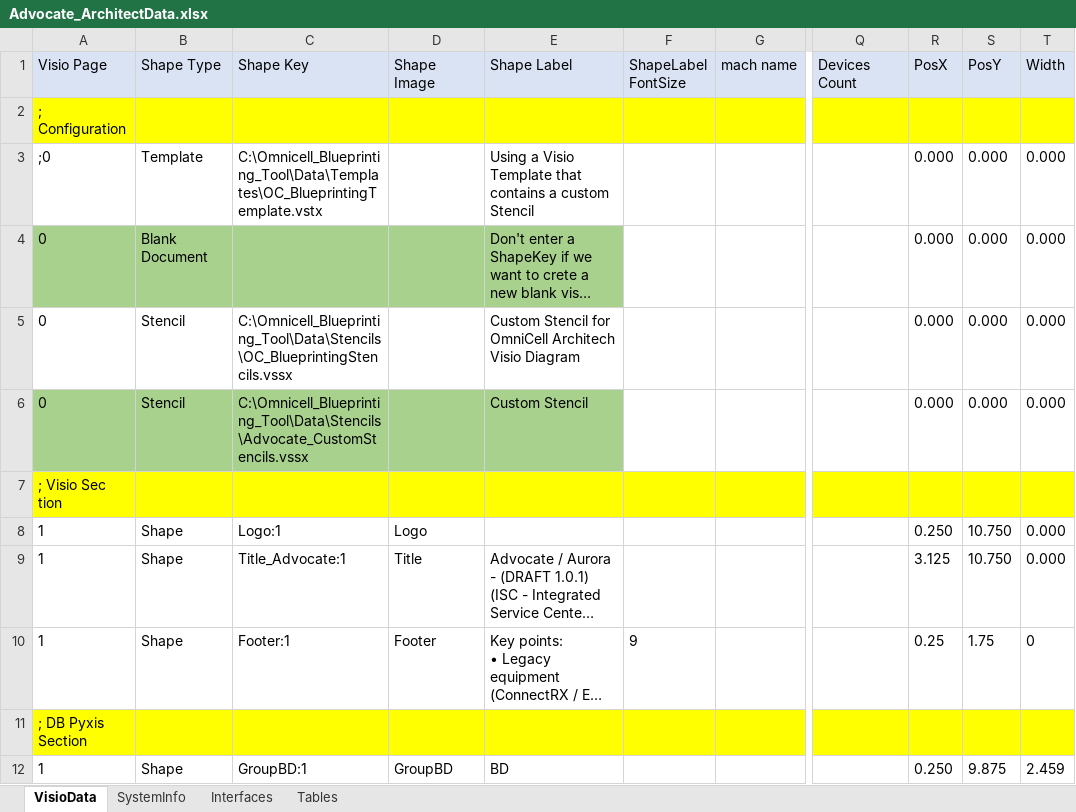
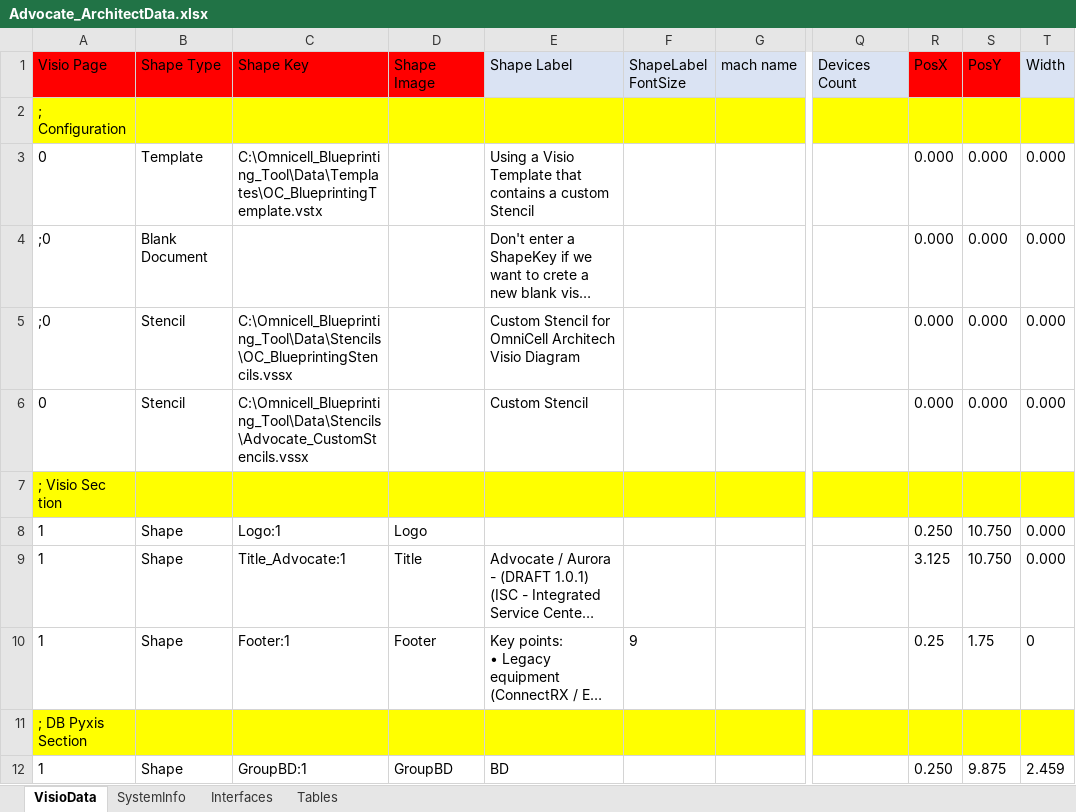
Before and after one commit to dougvida/VisioDiagramCreator, an Excel workbook: Data/ScriptData/Advocate_ArchitectData.xlsx, sheet VisioData, drawn as a sheet; only a part is shown, gaps mark what is left out; long unchanged cells end in …; values as stored, in another font and other column widths than the file's, no borders; the diff names each change by its address in the sheet, - before the commit and + after, or states it on an @@ line.

```diff
--- a/Data/ScriptData/Advocate_ArchitectData.xlsx (sheet VisioData)
+++ b/Data/ScriptData/Advocate_ArchitectData.xlsx (sheet VisioData)
-A1:D1 fill: #DAE3F3
+A1:D1 fill: #FF0000
-R1:S1 fill: #DAE3F3
+R1:S1 fill: #FF0000
-A3 (Visio Page): ;0
+A3 (Visio Page): 0
-A4:A5 (Visio Page): 0
+A4:A5 (Visio Page): ;0
-A4:E4 fill: #A9D18E
+A4:E4 fill: none
-A6:E6 fill: #A9D18E
+A6:E6 fill: none
```
Also changed, not shown: sheet Tables, Data/ScriptData/OC_BlueprintingDataFile_Template.xlsx, 2 other files.
